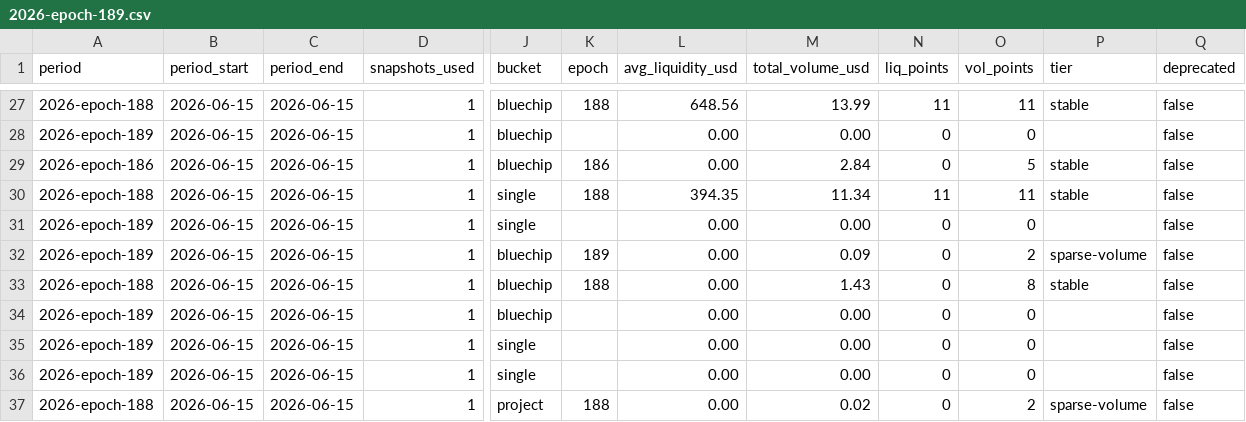
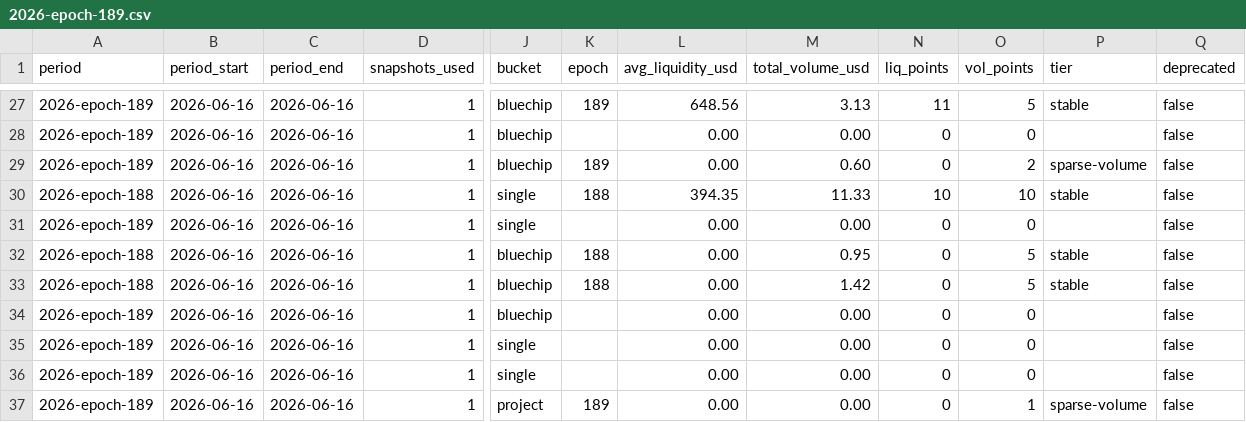
Before and after one commit to defipatriot/astroport-pool-data_2026, a CSV file: data/weekly-avg/2026-epoch-189.csv, drawn as a sheet; only a part is shown, gaps mark what is left out; the diff covers the shown part only; the diff names each change by its address in the sheet, - before the commit and + after, or states it on an @@ line.

Commit message:
📊 Astroport weekly accumulating — epoch 189

```diff
--- a/data/weekly-avg/2026-epoch-189.csv
+++ b/data/weekly-avg/2026-epoch-189.csv
-A27 (period): 2026-epoch-188
+A27 (period): 2026-epoch-189
-B27:B37 (period_start): 2026-06-15
+B27:B37 (period_start): 2026-06-16
-C27:C37 (period_end): 2026-06-15
+C27:C37 (period_end): 2026-06-16
-K27 (epoch): 188
+K27 (epoch): 189
-M27 (total_volume_usd): 13.99
+M27 (total_volume_usd): 3.13
-O27 (vol_points): 11
+O27 (vol_points): 5
-A29 (period): 2026-epoch-186
+A29 (period): 2026-epoch-189
-K29 (epoch): 186
+K29 (epoch): 189
-M29 (total_volume_usd): 2.84
+M29 (total_volume_usd): 0.60
-O29 (vol_points): 5
+O29 (vol_points): 2
-P29 (tier): stable
+P29 (tier): sparse-volume
-M30 (total_volume_usd): 11.34
+M30 (total_volume_usd): 11.33
-N30 (liq_points): 11
+N30 (liq_points): 10
-O30 (vol_points): 11
+O30 (vol_points): 10
-A32 (period): 2026-epoch-189
+A32 (period): 2026-epoch-188
-K32 (epoch): 189
+K32 (epoch): 188
-M32 (total_volume_usd): 0.09
+M32 (total_volume_usd): 0.95
-O32 (vol_points): 2
+O32 (vol_points): 5
-P32 (tier): sparse-volume
+P32 (tier): stable
-M33 (total_volume_usd): 1.43
+M33 (total_volume_usd): 1.42
-O33 (vol_points): 8
+O33 (vol_points): 5
-A37 (period): 2026-epoch-188
+A37 (period): 2026-epoch-189
-K37 (epoch): 188
+K37 (epoch): 189
-M37 (total_volume_usd): 0.02
+M37 (total_volume_usd): 0.00
-O37 (vol_points): 2
+O37 (vol_points): 1
```
Also changed, not shown: 141 edited cells elsewhere in this file.
